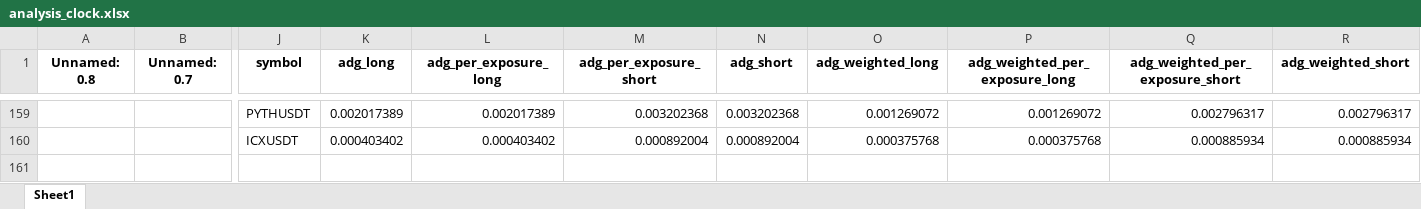
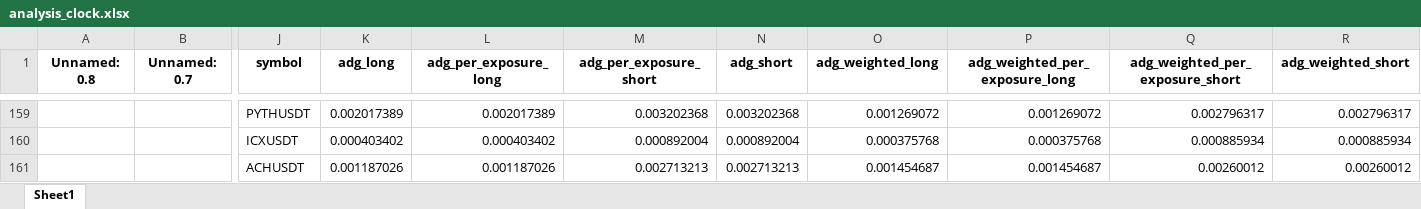
Before and after one commit to protoad56/passivbot_configs, an Excel workbook: optimized/logs/analysis_clock.xlsx, sheet Sheet1, drawn as a sheet; only a part is shown, gaps mark what is left out; values as stored, in another font and other column widths than the file's, no borders; rows hold the shown columns only; the diff names each change by its address in the sheet, - before the commit and + after, or states it on an @@ line.

```diff
--- a/optimized/logs/analysis_clock.xlsx (sheet Sheet1)
+++ b/optimized/logs/analysis_clock.xlsx (sheet Sheet1)
+row 161:  |  | ACHUSDT | 0.001187026 | 0.001187026 | 0.002713213 | 0.002713213 | 0.001454687 | 0.001454687 | 0.00260012 | 0.00260012
```
Also changed, not shown: 2 other files.
